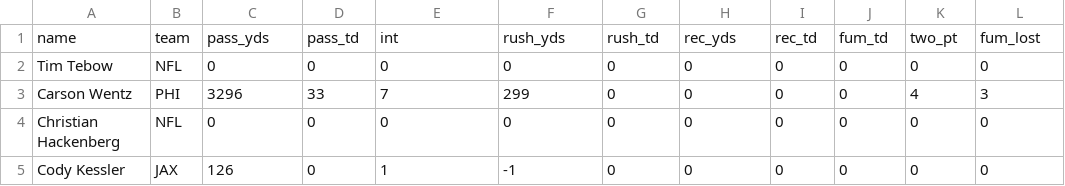
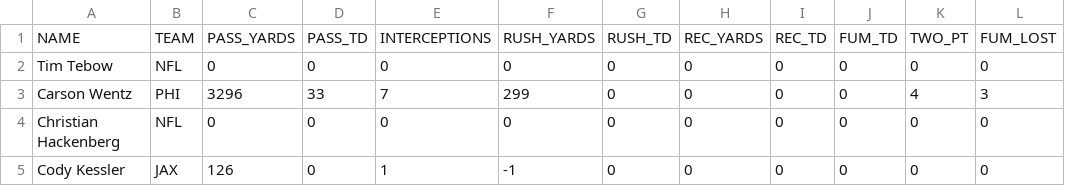
Before and after one commit to dathornton717/Fantasy_Football_Predictions, a CSV file: Last Year Stats/CSV/qb_stats_2017_2018.csv, drawn as a sheet; only a part is shown; removed rows and columns are numbered as before the commit, all else as after; the diff names each change by its address in the sheet, - before the commit and + after, or states it on an @@ line.

```diff
--- a/Last Year Stats/CSV/qb_stats_2017_2018.csv
+++ b/Last Year Stats/CSV/qb_stats_2017_2018.csv
-row 1: name | team | pass_yds | pass_td | int | rush_yds | rush_td | rec_yds | rec_td | fum_td | two_pt | fum_lost
+row 1: NAME | TEAM | PASS_YARDS | PASS_TD | INTERCEPTIONS | RUSH_YARDS | RUSH_TD | REC_YARDS | REC_TD | FUM_TD | TWO_PT | FUM_LOST
```
Also changed, not shown: Last Year Stats/CSV/def_stats_2017_2018.csv, Last Year Stats/CSV/k_stats_2017_2018.csv, 9 other files.
